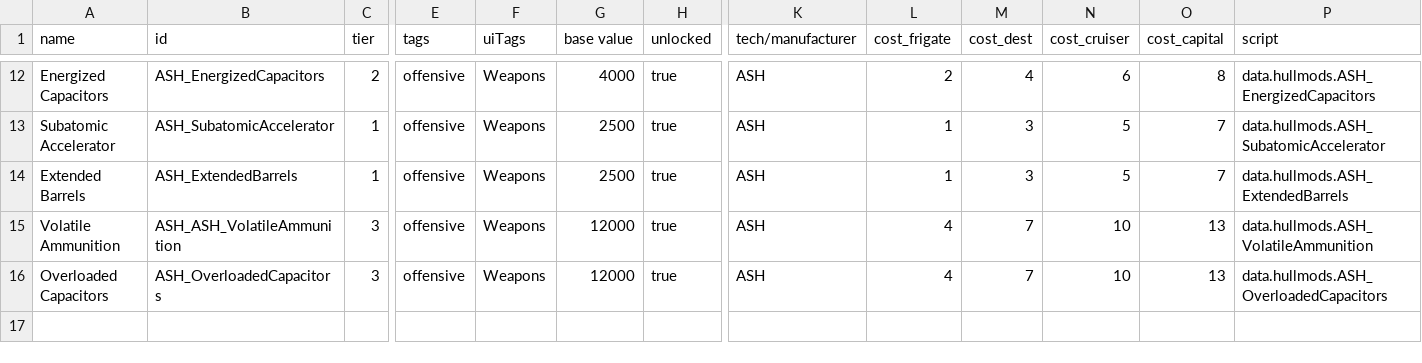
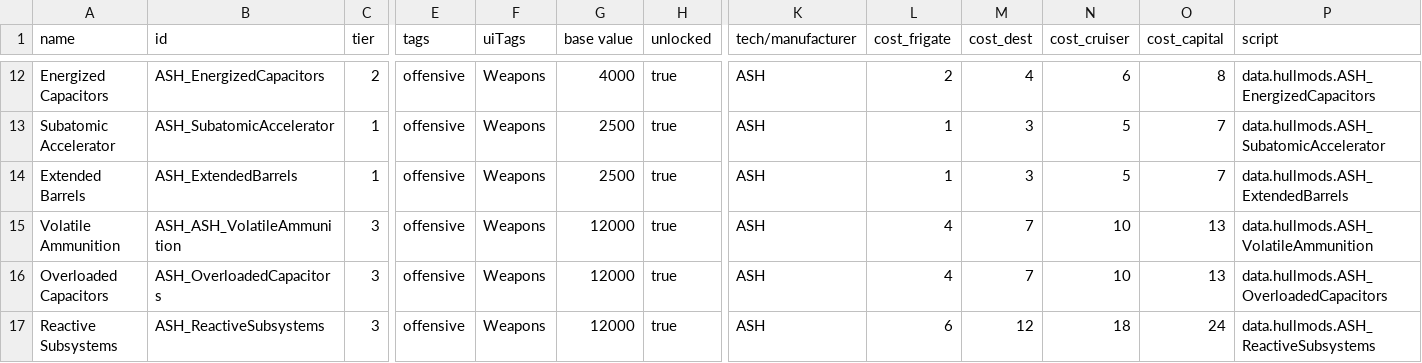
Before and after one commit to AudaxLudos/aptly-simple-hullmods, a CSV file: data/hullmods/hull_mods.csv, drawn as a sheet; only a part is shown, gaps mark what is left out; rows hold the shown columns only; the diff names each change by its address in the sheet, - before the commit and + after, or states it on an @@ line.

Commit message:
Added Reactive Subsystems Hullmod

```diff
--- a/data/hullmods/hull_mods.csv
+++ b/data/hullmods/hull_mods.csv
+row 17: Reactive Subsystems | ASH_ReactiveSubsystems | 3 | offensive | Weapons | 12000 | true | ASH | 6 | 12 | 18 | 24 | data.hullmods.ASH_ReactiveSubsystems
```
Also changed, not shown: 2 other files.
